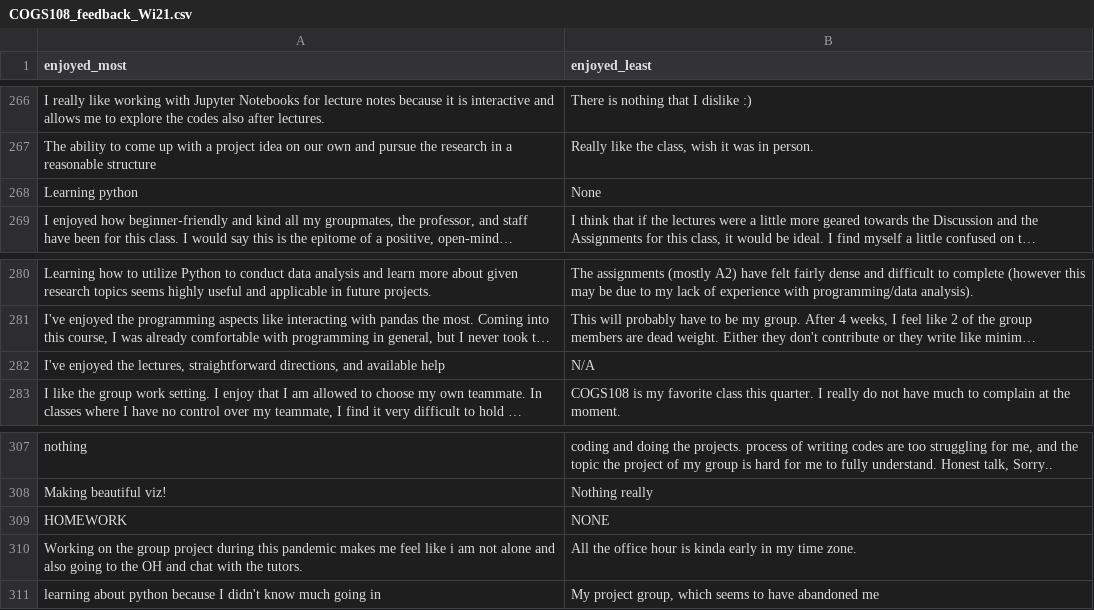
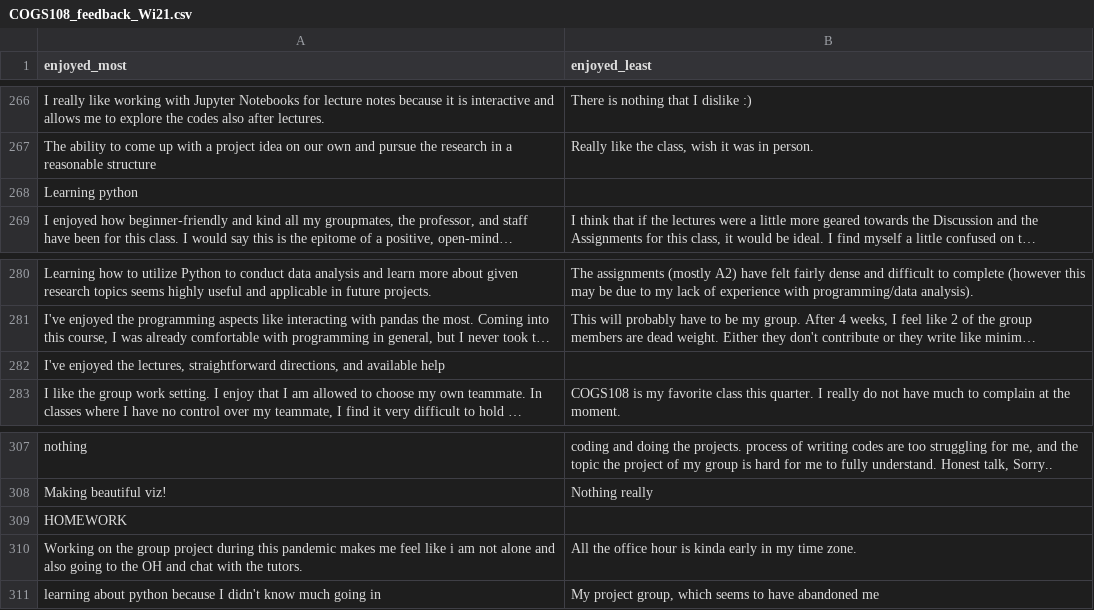
Before and after one commit to ShanEllis/datasets, a CSV file: COGS108_feedback_Wi21.csv, drawn as a sheet; only a part is shown, gaps mark what is left out; long unchanged cells end in …; the diff covers the shown part only; the diff names each change by its address in the sheet, - before the commit and + after, or states it on an @@ line.

```diff
--- a/COGS108_feedback_Wi21.csv
+++ b/COGS108_feedback_Wi21.csv
-B268 (enjoyed_least): None
+B268 (enjoyed_least): (empty)
-B282 (enjoyed_least): N/A
+B282 (enjoyed_least): (empty)
-B309 (enjoyed_least): NONE
+B309 (enjoyed_least): (empty)
```
Also changed, not shown: 5 edited cells elsewhere in this file.
